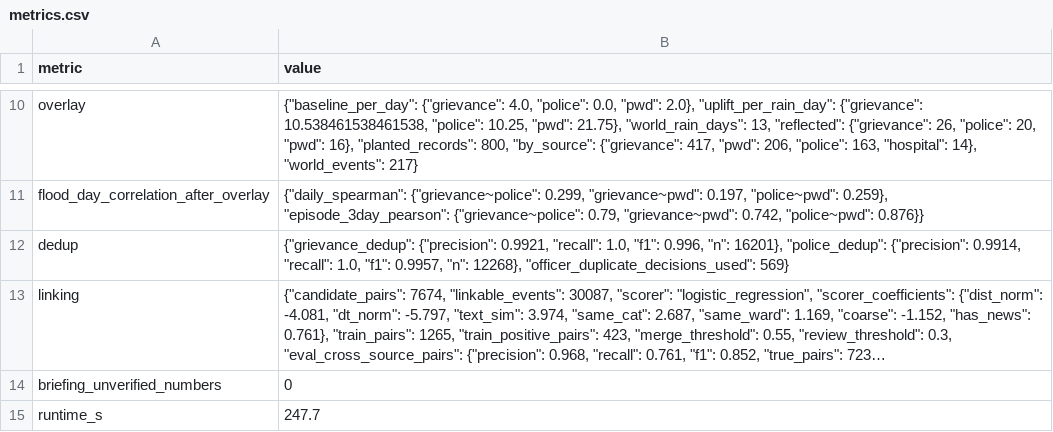
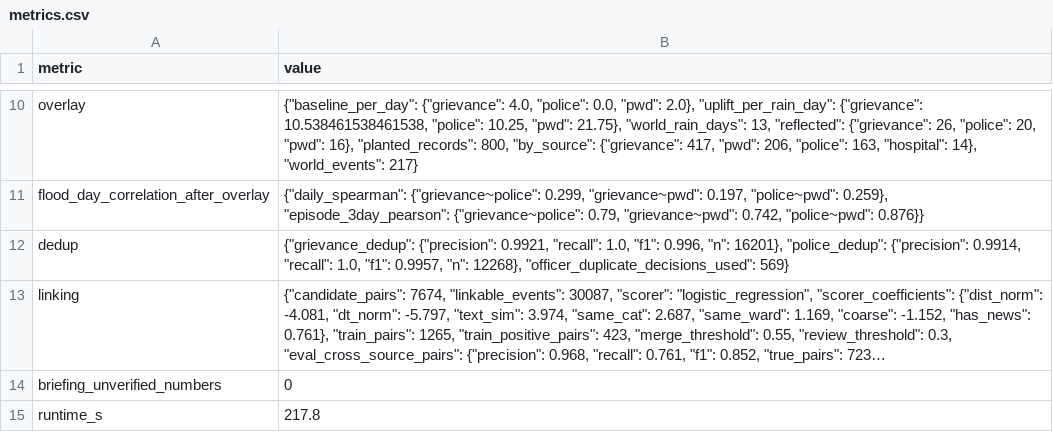
Before and after one commit to ApshanaSP/farmwisenew, a CSV file: district_intel/output/curated/metrics.csv, drawn as a sheet; only a part is shown, gaps mark what is left out; long unchanged cells end in …; the diff names each change by its address in the sheet, - before the commit and + after, or states it on an @@ line.

```diff
--- a/district_intel/output/curated/metrics.csv
+++ b/district_intel/output/curated/metrics.csv
-B15 (value): 247.7
+B15 (value): 217.8
```
Also changed, not shown: district_intel/output/curated/agent_runs.csv, district_intel/output/curated/source_health.csv, 49 other files.
